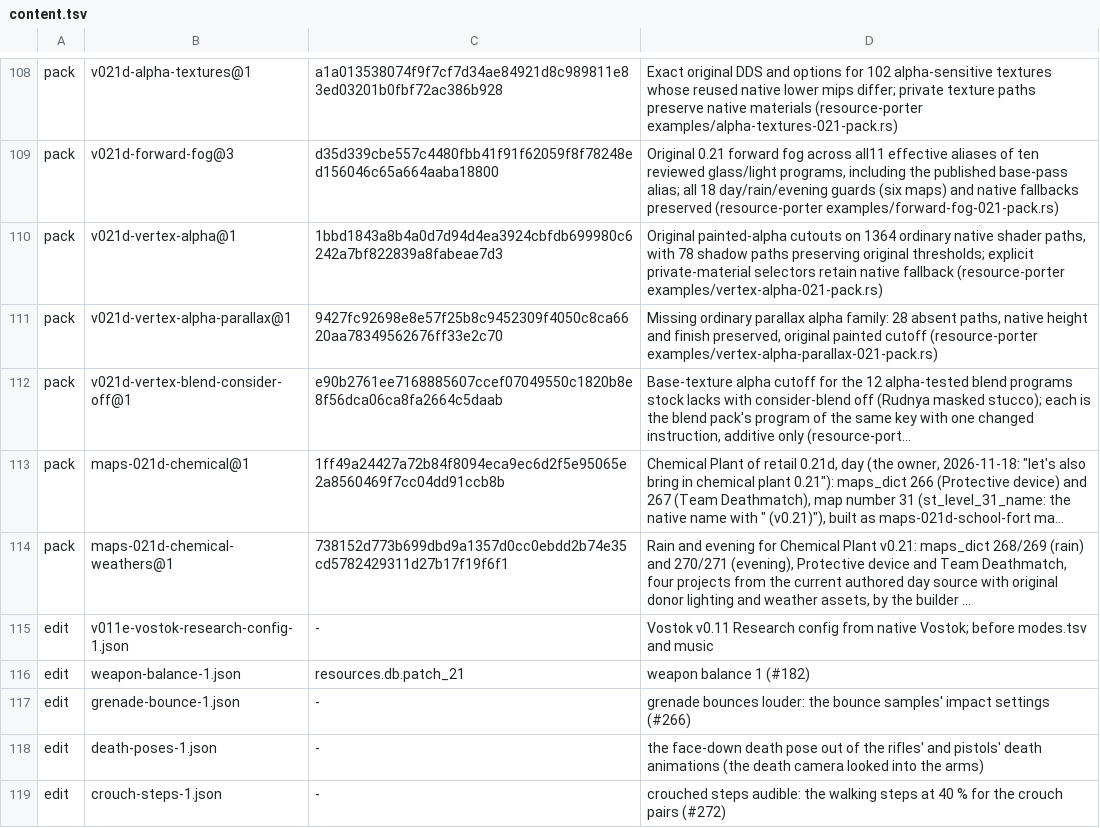
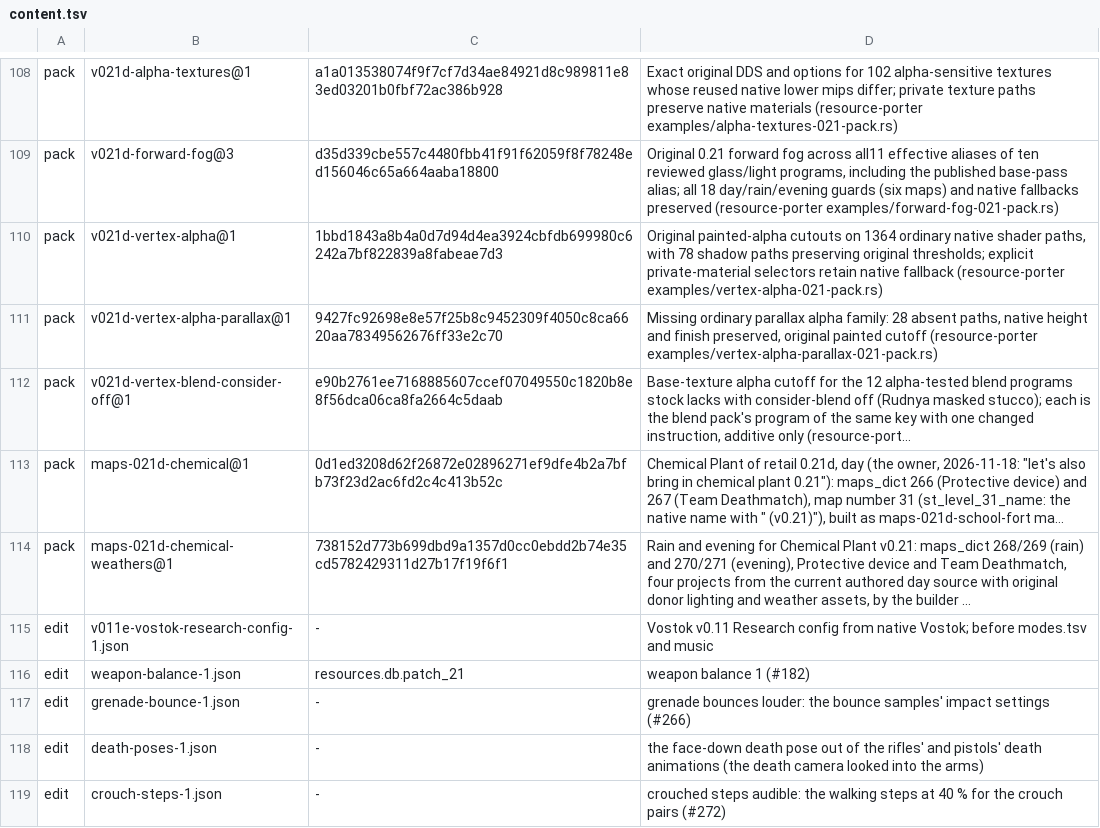
Before and after one commit to srp-survarium/skhid-srp, a TSV file: release/content.tsv, drawn as a sheet; only a part is shown, gaps mark what is left out; long unchanged cells end in …; the diff names each change by its address in the sheet, - before the commit and + after, or states it on an @@ line.

```diff
--- a/release/content.tsv
+++ b/release/content.tsv
-C113: 1ff49a24427a72b84f8094eca9ec6d2f5e95065e2a8560469f7cc04dd91ccb8b
+C113: 0d1ed3208d62f26872e02896271ef9dfe4b2a7bfb73f23d2ac6fd2c4c413b52c
```
Also changed, not shown: 1 other file.
